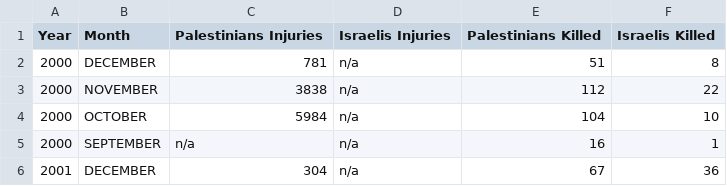
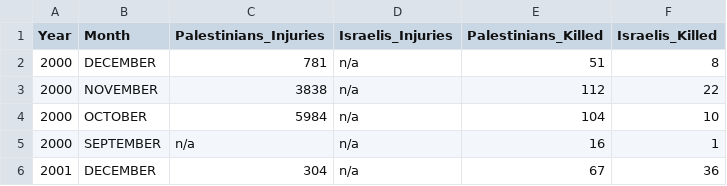
Before and after one commit to FifiTeklemedhin/Physics-Jupyter-Work, a CSV file: histogram1/Palestine Body Count.csv, drawn as a sheet; only a part is shown.

Commit message:
Update Palestine Body Count.csv

```diff
--- a/histogram1/Palestine Body Count.csv
+++ b/histogram1/Palestine Body Count.csv
@@ -1,2 +1,2 @@
-Year,Month,Palestinians Injuries,Israelis Injuries,Palestinians Killed,Israelis Killed
+Year,Month,Palestinians_Injuries,Israelis_Injuries,Palestinians_Killed,Israelis_Killed
 2000,DECEMBER,781,n/a,51,8
```
